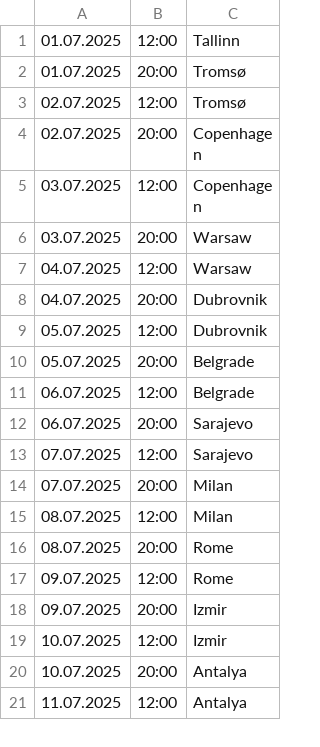
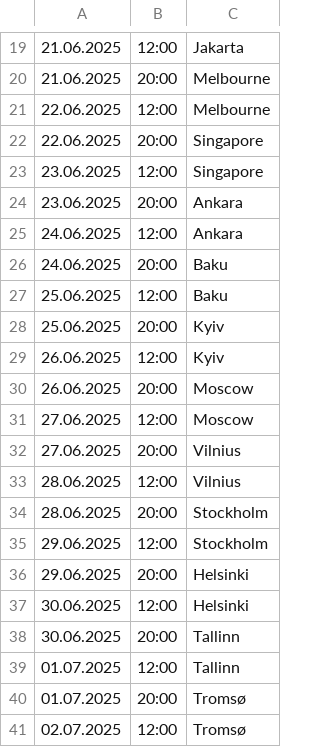
Before and after one commit to kayradinaryus/TURLAR, a CSV file: Devr-i Alem.csv, drawn as a sheet; only a part is shown, gaps mark what is left out; the shorter side is filled out with more unchanged rows; the diff covers the shown part only; the diff names each change by its address in the sheet, - before the commit and + after, or states it on an @@ line.

Commit message:
Update Devr-i Alem.csv

```diff
--- a/Devr-i Alem.csv
+++ b/Devr-i Alem.csv
+row 19: 21.06.2025 | 12:00 | Jakarta
+row 20: 21.06.2025 | 20:00 | Melbourne
+row 21: 22.06.2025 | 12:00 | Melbourne
+row 22: 22.06.2025 | 20:00 | Singapore
+row 23: 23.06.2025 | 12:00 | Singapore
+row 24: 23.06.2025 | 20:00 | Ankara
+row 25: 24.06.2025 | 12:00 | Ankara
+row 26: 24.06.2025 | 20:00 | Baku
+row 27: 25.06.2025 | 12:00 | Baku
+row 28: 25.06.2025 | 20:00 | Kyiv
+row 29: 26.06.2025 | 12:00 | Kyiv
+row 30: 26.06.2025 | 20:00 | Moscow
+row 31: 27.06.2025 | 12:00 | Moscow
+row 32: 27.06.2025 | 20:00 | Vilnius
+row 33: 28.06.2025 | 12:00 | Vilnius
+row 34: 28.06.2025 | 20:00 | Stockholm
+row 35: 29.06.2025 | 12:00 | Stockholm
+row 36: 29.06.2025 | 20:00 | Helsinki
+row 37: 30.06.2025 | 12:00 | Helsinki
+row 38: 30.06.2025 | 20:00 | Tallinn
```
Also changed, not shown: 18 added rows and 22 edited cells elsewhere in this file.
